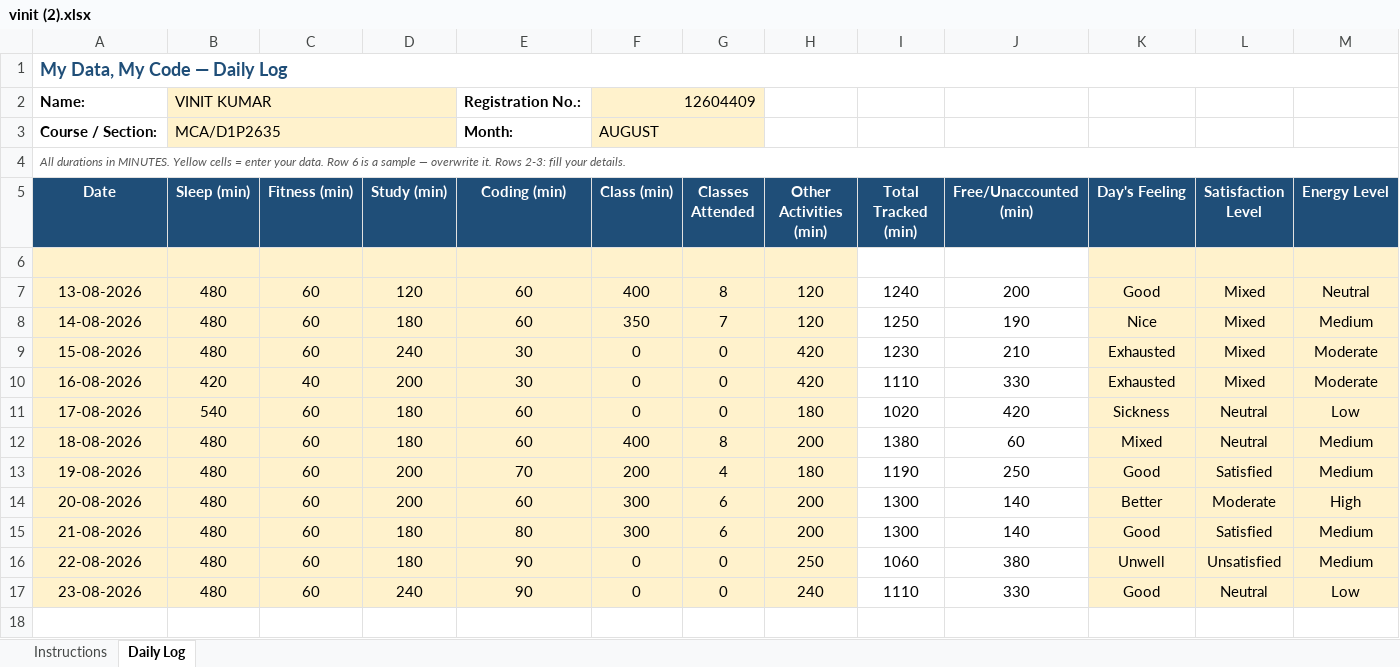
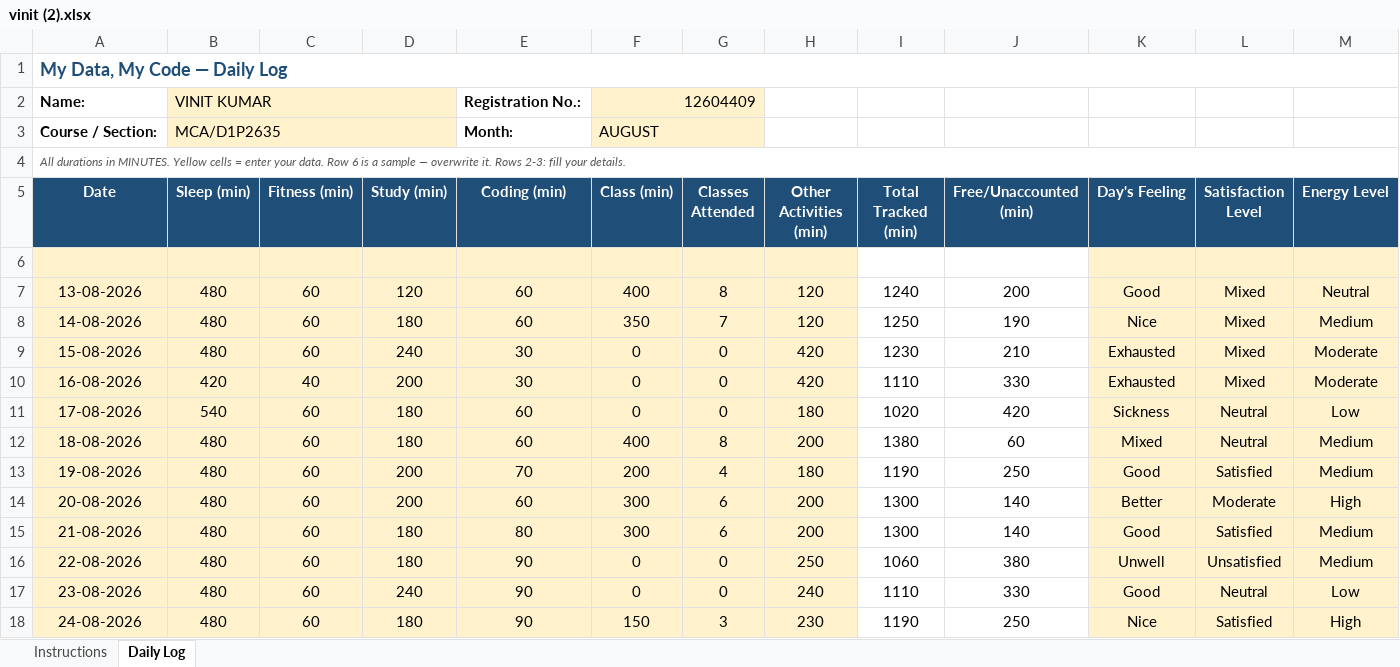
Before and after one commit to vinittararx/12604409.xlsx, an Excel workbook: vinit (2).xlsx, sheet Daily Log, drawn as a sheet; only a part is shown; values as stored, in another font and other column widths than the file's, no borders; conditional formats not drawn; rows hold the shown columns only; the diff names each change by its address in the sheet, - before the commit and + after, or states it on an @@ line.

Commit message:
Add files via upload

```diff
--- a/vinit (2).xlsx (sheet Daily Log)
+++ b/vinit (2).xlsx (sheet Daily Log)
+row 18: 24-08-2026 | 480 | 60 | 180 | 90 | 150 | 3 | 230 | 1190 | 250 | Nice | Satisfied | High
```
